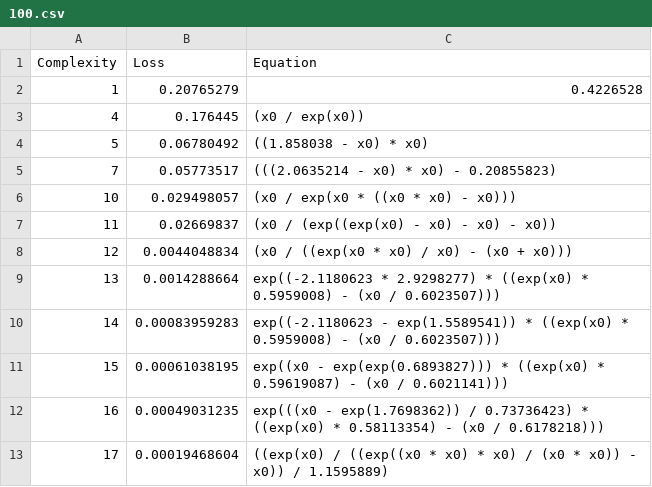
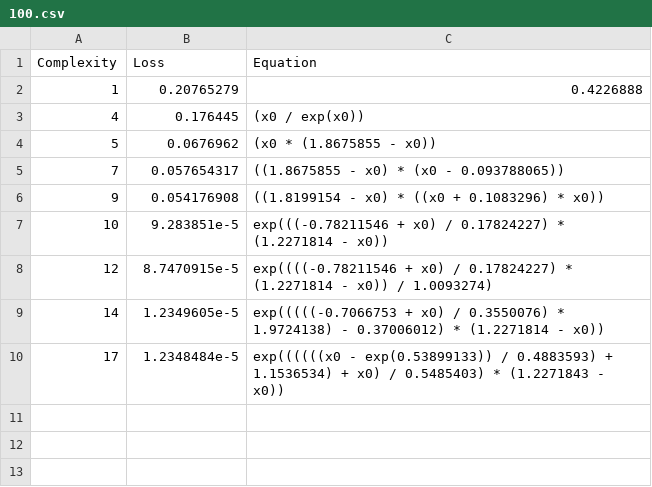
Before and after one commit to EstevaoMGomes/GoLP_IN_EG, a CSV file: data/artifitial/datapoints/100.csv, drawn as a sheet.

```diff
--- a/data/artifitial/datapoints/100.csv
+++ b/data/artifitial/datapoints/100.csv
@@ -1,13 +1,10 @@
 Complexity,Loss,Equation
-1,0.20765279,"0.4226528"
+1,0.20765279,"0.4226888"
 4,0.176445,"(x0 / exp(x0))"
-5,0.06780492,"((1.858038 - x0) * x0)"
-7,0.05773517,"(((2.0635214 - x0) * x0) - 0.20855823)"
-10,0.029498057,"(x0 / exp(x0 * ((x0 * x0) - x0)))"
-11,0.02669837,"(x0 / (exp((exp(x0) - x0) - x0) - x0))"
-12,0.0044048834,"(x0 / ((exp(x0 * x0) / x0) - (x0 + x0)))"
-13,0.0014288664,"exp((-2.1180623 * 2.9298277) * ((exp(x0) * 0.5959008) - (x0 / 0.6023507)))"
-14,0.00083959283,"exp((-2.1180623 - exp(1.5589541)) * ((exp(x0) * 0.5959008) - (x0 / 0.6023507)))"
-15,0.00061038195,"exp((x0 - exp(exp(0.6893827))) * ((exp(x0) * 0.59619087) - (x0 / 0.6021141)))"
-16,0.00049031235,"exp(((x0 - exp(1.7698362)) / 0.73736423) * ((exp(x0) * 0.58113354) - (x0 / 0.6178218)))"
-17,0.00019468604,"((exp(x0) / ((exp((x0 * x0) * x0) / (x0 * x0)) - x0)) / 1.1595889)"
+5,0.0676962,"(x0 * (1.8675855 - x0))"
+7,0.057654317,"((1.8675855 - x0) * (x0 - 0.093788065))"
+9,0.054176908,"((1.8199154 - x0) * ((x0 + 0.1083296) * x0))"
+10,9.283851e-5,"exp(((-0.78211546 + x0) / 0.17824227) * (1.2271814 - x0))"
+12,8.7470915e-5,"exp((((-0.78211546 + x0) / 0.17824227) * (1.2271814 - x0)) / 1.0093274)"
+14,1.2349605e-5,"exp(((((-0.7066753 + x0) / 0.3550076) * 1.9724138) - 0.37006012) * (1.2271814 - x0))"
+17,1.2348484e-5,"exp((((((x0 - exp(0.53899133)) / 0.4883593) + 1.1536534) + x0) / 0.5485403) * (1.2271843 - x0))"
```
Also changed, not shown: data/artifitial/datapoints/1000.csv, data/artifitial/seed/1.csv, 18 other files.
